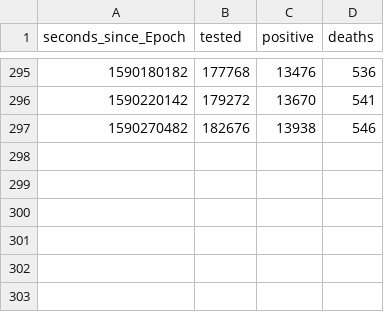
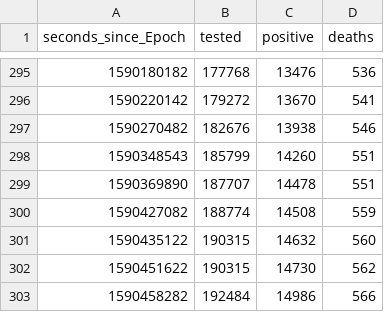
Before and after one commit to r0bert8841/simplec19dashboard, a CSV file: data/State_ts_AL.csv, drawn as a sheet; only a part is shown, gaps mark what is left out; the diff names each change by its address in the sheet, - before the commit and + after, or states it on an @@ line.

```diff
--- a/data/State_ts_AL.csv
+++ b/data/State_ts_AL.csv
+row 298: 1590348543 | 185799 | 14260 | 551
+row 299: 1590369890 | 187707 | 14478 | 551
+row 300: 1590427082 | 188774 | 14508 | 559
+row 301: 1590435122 | 190315 | 14632 | 560
+row 302: 1590451622 | 190315 | 14730 | 562
+row 303: 1590458282 | 192484 | 14986 | 566
```
Also changed, not shown: data/State_ts_GA.csv, data/State_ts_NY.csv, 55 other files.
